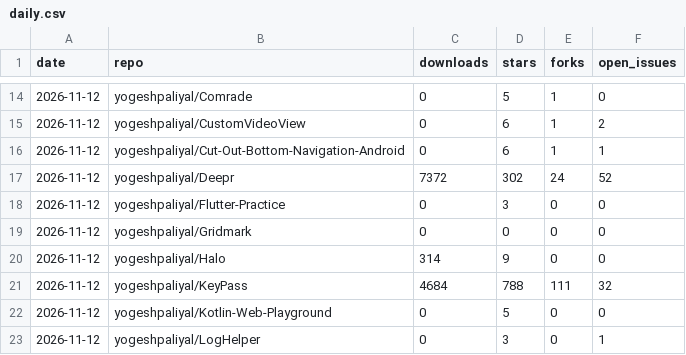
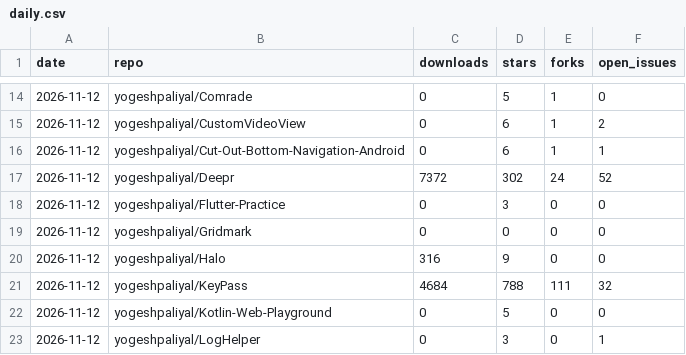
Before and after one commit to yogeshpaliyal/project-stats, a CSV file: daily.csv, drawn as a sheet; only a part is shown, gaps mark what is left out.

```diff
--- a/daily.csv
+++ b/daily.csv
@@ -19,3 +19,3 @@ date,repo,downloads,stars,forks,open_issues
 2026-11-12,yogeshpaliyal/Gridmark,0,0,0,0
-2026-11-12,yogeshpaliyal/Halo,314,9,0,0
+2026-11-12,yogeshpaliyal/Halo,316,9,0,0
 2026-11-12,yogeshpaliyal/KeyPass,4684,788,111,32
```
Also changed, not shown: assets.csv, releases_daily.csv, 9 other files.
